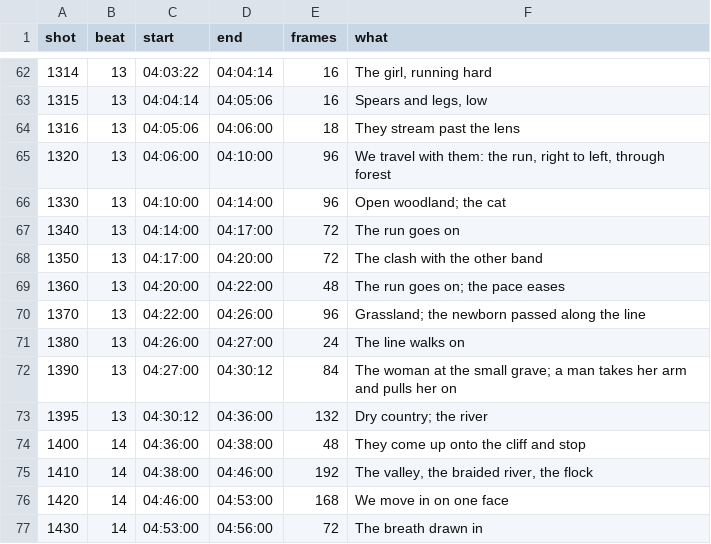
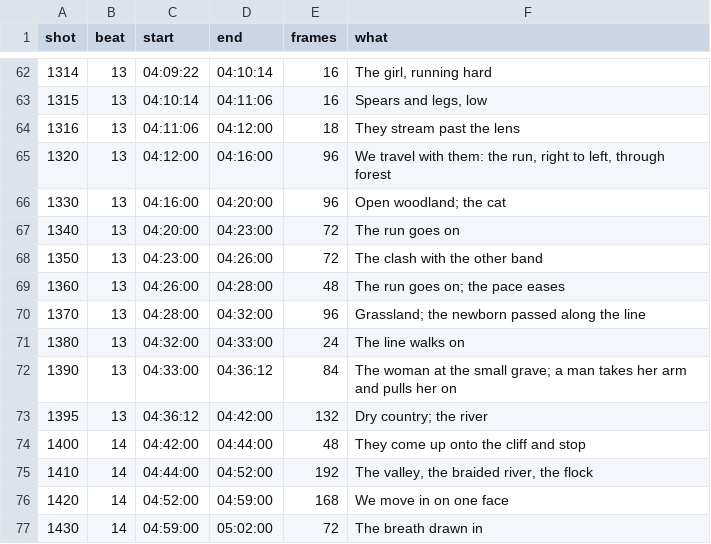
Before and after one commit to ceasy0/narratives, a CSV file: bible/production/opening/pipeline/shots.csv, drawn as a sheet; only a part is shown, gaps mark what is left out; the diff covers the shown part only.

```diff
--- a/bible/production/opening/pipeline/shots.csv
+++ b/bible/production/opening/pipeline/shots.csv
@@ -62,16 +62,16 @@ shot,beat,start,end,frames,what
-1314,13,04:03:22,04:04:14,16,"The girl, running hard"
-1315,13,04:04:14,04:05:06,16,"Spears and legs, low"
-1316,13,04:05:06,04:06:00,18,They stream past the lens
-1320,13,04:06:00,04:10:00,96,"We travel with them: the run, right to left, through forest"
-1330,13,04:10:00,04:14:00,96,Open woodland; the cat
-1340,13,04:14:00,04:17:00,72,The run goes on
-1350,13,04:17:00,04:20:00,72,The clash with the other band
-1360,13,04:20:00,04:22:00,48,The run goes on; the pace eases
-1370,13,04:22:00,04:26:00,96,Grassland; the newborn passed along the line
-1380,13,04:26:00,04:27:00,24,The line walks on
-1390,13,04:27:00,04:30:12,84,The woman at the small grave; a man takes her arm and pulls her on
-1395,13,04:30:12,04:36:00,132,Dry country; the river
-1400,14,04:36:00,04:38:00,48,They come up onto the cliff and stop
-1410,14,04:38:00,04:46:00,192,"The valley, the braided river, the flock"
-1420,14,04:46:00,04:53:00,168,We move in on one face
-1430,14,04:53:00,04:56:00,72,The breath drawn in
+1314,13,04:09:22,04:10:14,16,"The girl, running hard"
+1315,13,04:10:14,04:11:06,16,"Spears and legs, low"
+1316,13,04:11:06,04:12:00,18,They stream past the lens
+1320,13,04:12:00,04:16:00,96,"We travel with them: the run, right to left, through forest"
+1330,13,04:16:00,04:20:00,96,Open woodland; the cat
+1340,13,04:20:00,04:23:00,72,The run goes on
+1350,13,04:23:00,04:26:00,72,The clash with the other band
+1360,13,04:26:00,04:28:00,48,The run goes on; the pace eases
+1370,13,04:28:00,04:32:00,96,Grassland; the newborn passed along the line
+1380,13,04:32:00,04:33:00,24,The line walks on
+1390,13,04:33:00,04:36:12,84,The woman at the small grave; a man takes her arm and pulls her on
+1395,13,04:36:12,04:42:00,132,Dry country; the river
+1400,14,04:42:00,04:44:00,48,They come up onto the cliff and stop
+1410,14,04:44:00,04:52:00,192,"The valley, the braided river, the flock"
+1420,14,04:52:00,04:59:00,168,We move in on one face
+1430,14,04:59:00,05:02:00,72,The breath drawn in
```
Also changed, not shown: 39 edited cells elsewhere in this file, 13 other files.
